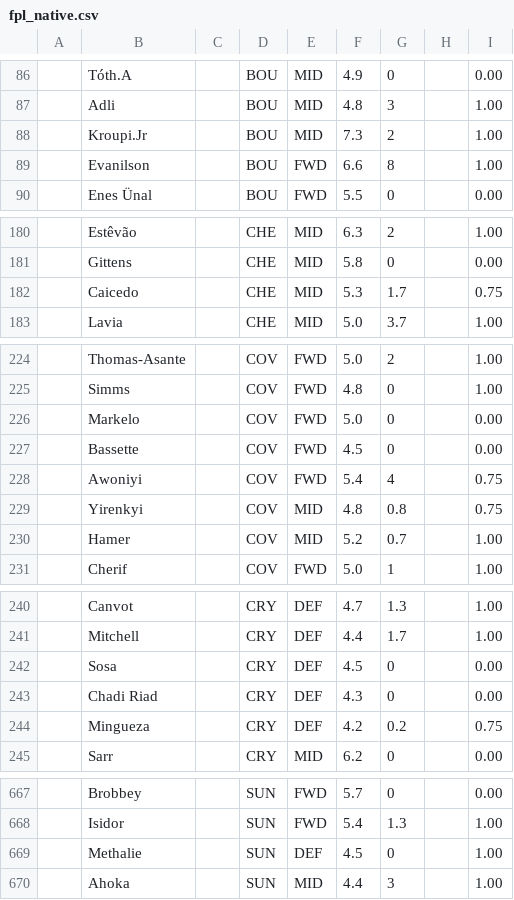
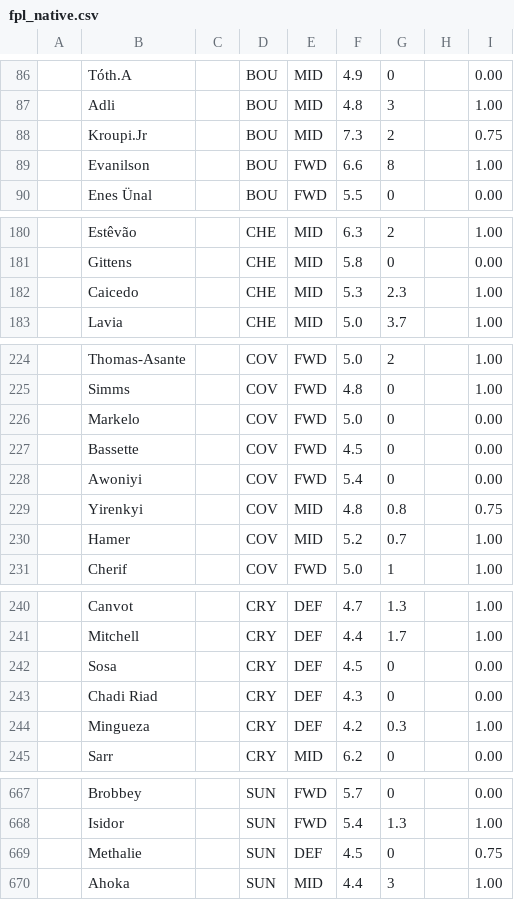
Before and after one commit to QuisTech/fpl-admin, a CSV file: data/fpl_native.csv, drawn as a sheet; only a part is shown, gaps mark what is left out.

```diff
--- a/data/fpl_native.csv
+++ b/data/fpl_native.csv
@@ -87,3 +87,3 @@
 "","Adli","","BOU","MID","4.8","3","","1.00"
-"","Kroupi.Jr","","BOU","MID","7.3","2","","1.00"
+"","Kroupi.Jr","","BOU","MID","7.3","2","","0.75"
 "","Evanilson","","BOU","FWD","6.6","8","","1.00"
@@ -181,3 +181,3 @@
 "","Gittens","","CHE","MID","5.8","0","","0.00"
-"","Caicedo","","CHE","MID","5.3","1.7","","0.75"
+"","Caicedo","","CHE","MID","5.3","2.3","","1.00"
 "","Lavia","","CHE","MID","5.0","3.7","","1.00"
@@ -227,3 +227,3 @@
 "","Bassette","","COV","FWD","4.5","0","","0.00"
-"","Awoniyi","","COV","FWD","5.4","4","","0.75"
+"","Awoniyi","","COV","FWD","5.4","0","","0.00"
 "","Yirenkyi","","COV","MID","4.8","0.8","","0.75"
@@ -243,3 +243,3 @@
 "","Chadi Riad","","CRY","DEF","4.3","0","","0.00"
-"","Mingueza","","CRY","DEF","4.2","0.2","","0.75"
+"","Mingueza","","CRY","DEF","4.2","0.3","","1.00"
 "","Sarr","","CRY","MID","6.2","0","","0.00"
@@ -668,3 +668,3 @@
 "","Isidor","","SUN","FWD","5.4","1.3","","1.00"
-"","Methalie","","SUN","DEF","4.5","0","","1.00"
+"","Methalie","","SUN","DEF","4.5","0","","0.75"
 "","Ahoka","","SUN","MID","4.4","3","","1.00"
```
Also changed, not shown: data/fplform.csv.
